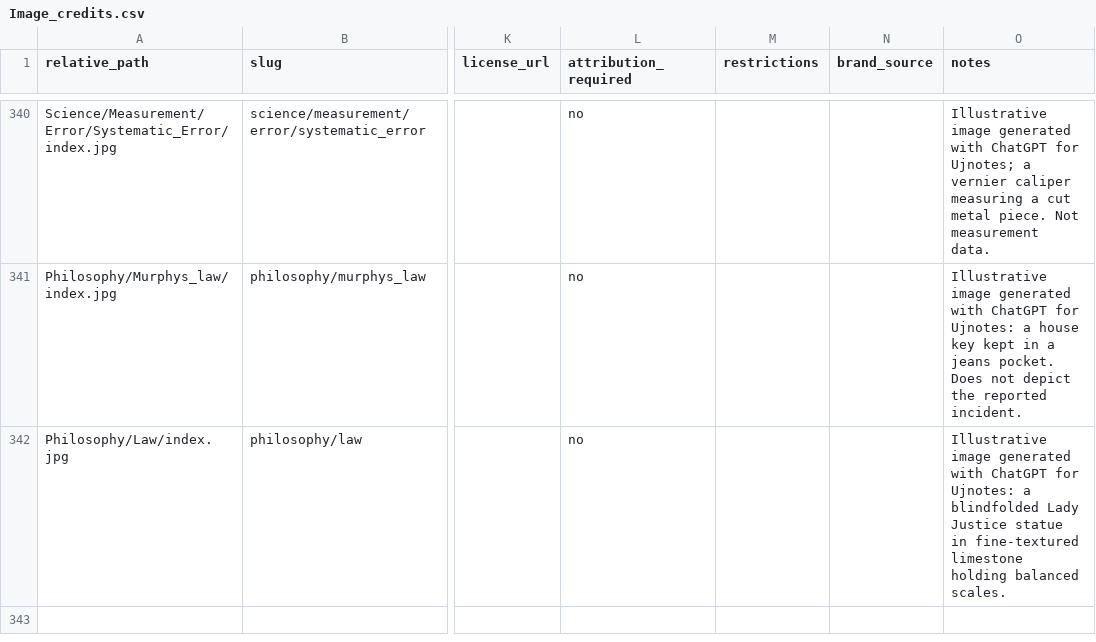
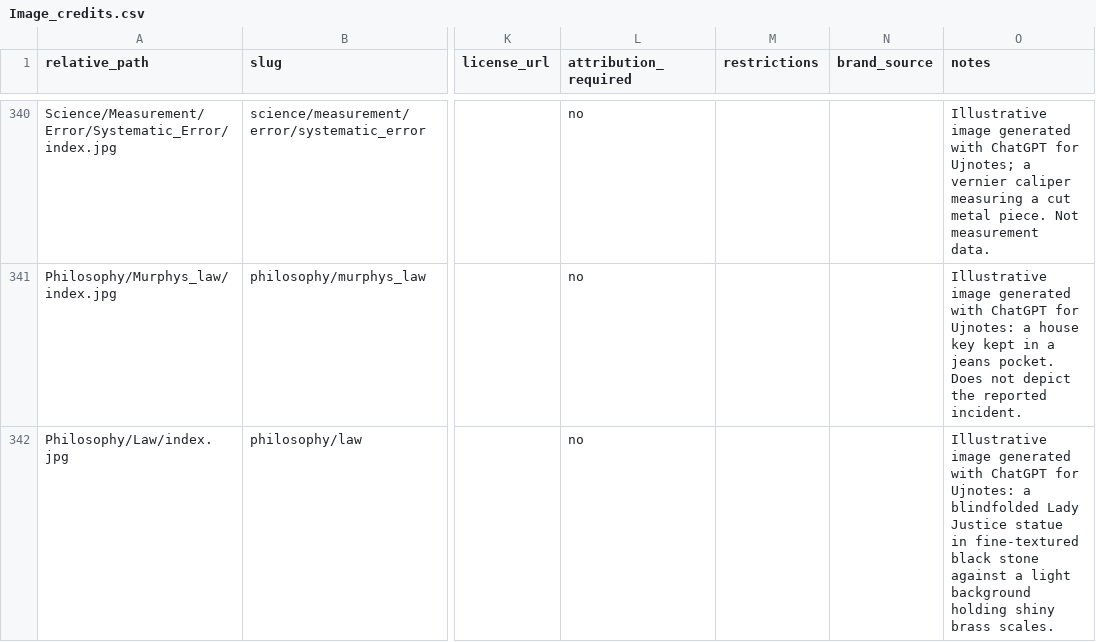
Before and after one commit to ujnotes/web-site, a CSV file: Config/Image_credits.csv, drawn as a sheet; only a part is shown, gaps mark what is left out; the diff names each change by its address in the sheet, - before the commit and + after, or states it on an @@ line.

Commit message:
Refine Lady Justice cover with black stone and brass scales

```diff
--- a/Config/Image_credits.csv
+++ b/Config/Image_credits.csv
-O342 (notes): …in fine-textured limestone holding balanced scales.
+O342 (notes): …in fine-textured black stone against a light background holding shiny brass scales.
```
Also changed, not shown: 2 other files.
